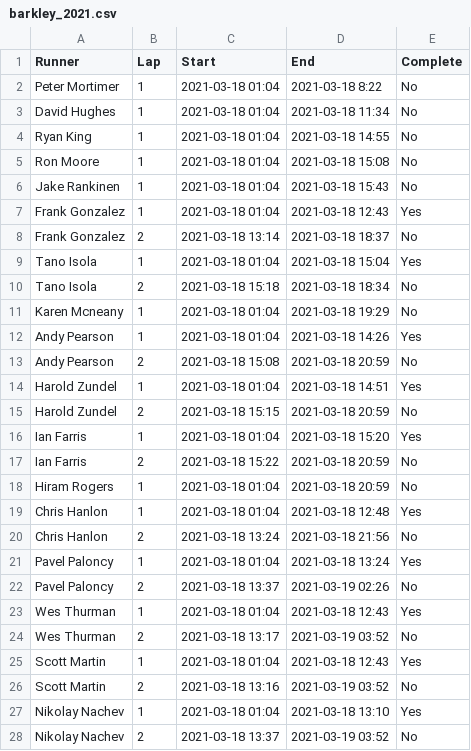
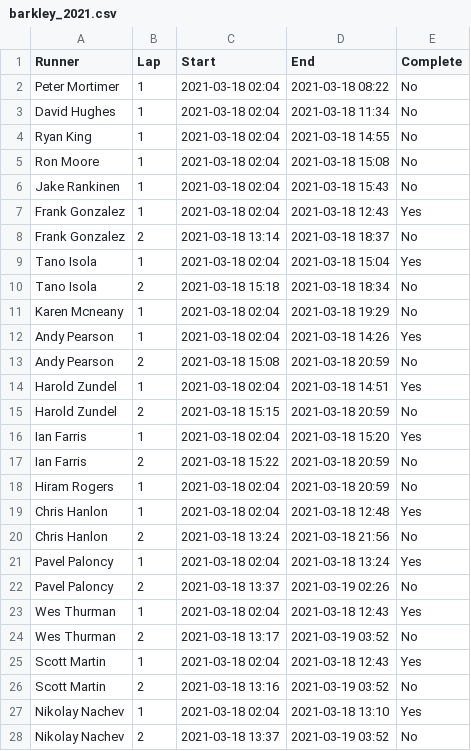
Before and after one commit to johnsug/garmin, a CSV file: barkley_2021.csv, drawn as a sheet; only a part is shown; the diff covers the shown part only.

Commit message:
Update barkley_2021.csv

```diff
--- a/barkley_2021.csv
+++ b/barkley_2021.csv
@@ -1,7 +1,7 @@
 Runner,Lap,Start,End,Complete
-Peter Mortimer			,1,2021-03-18 01:04,2021-03-18 8:22,No
-David Hughes				,1,2021-03-18 01:04,2021-03-18 11:34,No
-Ryan King						,1,2021-03-18 01:04,2021-03-18 14:55,No
-Ron Moore						,1,2021-03-18 01:04,2021-03-18 15:08,No
-Jake Rankinen				,1,2021-03-18 01:04,2021-03-18 15:43,No
-Frank Gonzalez			,1,2021-03-18 01:04,2021-03-18 12:43,Yes
+Peter Mortimer			  ,1,2021-03-18 02:04,2021-03-18 08:22,No
+David Hughes	  		  ,1,2021-03-18 02:04,2021-03-18 11:34,No
+Ryan King			  		  ,1,2021-03-18 02:04,2021-03-18 14:55,No
+Ron Moore			 	 		  ,1,2021-03-18 02:04,2021-03-18 15:08,No
+Jake Rankinen				  ,1,2021-03-18 02:04,2021-03-18 15:43,No
+Frank Gonzalez			  ,1,2021-03-18 02:04,2021-03-18 12:43,Yes
@@ -9 +9 @@ Frank Gonzalez			,2,2021-03-18 13:14,2021-03-18 18:37,No
-Tano Isola					,1,2021-03-18 01:04,2021-03-18 15:04,Yes
+Tano Isola					  ,1,2021-03-18 02:04,2021-03-18 15:04,Yes
@@ -11,2 +11,2 @@ Tano Isola					,2,2021-03-18 15:18,2021-03-18 18:34,No
-Karen Mcneany				,1,2021-03-18 01:04,2021-03-18 19:29,No
-Andy Pearson				,1,2021-03-18 01:04,2021-03-18 14:26,Yes
+Karen Mcneany	  	  	,1,2021-03-18 02:04,2021-03-18 19:29,No
+Andy Pearson			    ,1,2021-03-18 02:04,2021-03-18 14:26,Yes
@@ -14 +14 @@ Andy Pearson				,2,2021-03-18 15:08,2021-03-18 20:59,No
-Harold Zundel				,1,2021-03-18 01:04,2021-03-18 14:51,Yes
+Harold Zundel			    ,1,2021-03-18 02:04,2021-03-18 14:51,Yes
@@ -16 +16 @@ Harold Zundel				,2,2021-03-18 15:15,2021-03-18 20:59,No
-Ian Farris					,1,2021-03-18 01:04,2021-03-18 15:20,Yes
+Ian Farris					  ,1,2021-03-18 02:04,2021-03-18 15:20,Yes
@@ -18,2 +18,2 @@ Ian Farris					,2,2021-03-18 15:22,2021-03-18 20:59,No
-Hiram Rogers				,1,2021-03-18 01:04,2021-03-18 20:59,No
-Chris Hanlon				,1,2021-03-18 01:04,2021-03-18 12:48,Yes
+Hiram Rogers			    ,1,2021-03-18 02:04,2021-03-18 20:59,No
+Chris Hanlon			    ,1,2021-03-18 02:04,2021-03-18 12:48,Yes
@@ -21 +21 @@ Chris Hanlon				,2,2021-03-18 13:24,2021-03-18 21:56,No
-Pavel Paloncy				,1,2021-03-18 01:04,2021-03-18 13:24,Yes
+Pavel Paloncy			    ,1,2021-03-18 02:04,2021-03-18 13:24,Yes
@@ -23 +23 @@ Pavel Paloncy				,2,2021-03-18 13:37,2021-03-19 02:26,No
-Wes Thurman					,1,2021-03-18 01:04,2021-03-18 12:43,Yes
+Wes Thurman					  ,1,2021-03-18 02:04,2021-03-18 12:43,Yes
@@ -25 +25 @@ Wes Thurman					,2,2021-03-18 13:17,2021-03-19 03:52,No
-Scott Martin				,1,2021-03-18 01:04,2021-03-18 12:43,Yes
+Scott Martin					,1,2021-03-18 02:04,2021-03-18 12:43,Yes
@@ -27 +27 @@ Scott Martin				,2,2021-03-18 13:16,2021-03-19 03:52,No
-Nikolay Nachev			,1,2021-03-18 01:04,2021-03-18 13:10,Yes
+Nikolay Nachev		  	,1,2021-03-18 02:04,2021-03-18 13:10,Yes
```
Also changed, not shown: 6 edited cells elsewhere in this file.
